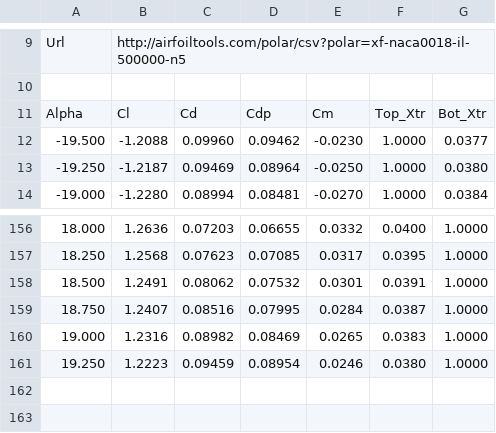
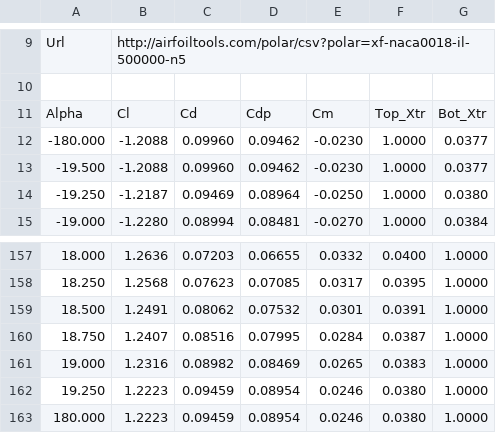
Before and after one commit to JoeVogel/hydrone-multi-objective-optimization, a CSV file: src/airfoils/NACA_0018_500000.csv, drawn as a sheet; only a part is shown, gaps mark what is left out.

```diff
--- a/src/airfoils/NACA_0018_500000.csv
+++ b/src/airfoils/NACA_0018_500000.csv
@@ -11,2 +11,3 @@ Url,http://airfoiltools.com/polar/csv?polar=xf-naca0018-il-500000-n5
 Alpha,Cl,Cd,Cdp,Cm,Top_Xtr,Bot_Xtr
+-180.000,-1.2088,0.09960,0.09462,-0.0230,1.0000,0.0377
 -19.500,-1.2088,0.09960,0.09462,-0.0230,1.0000,0.0377
@@ -161 +162,2 @@ Alpha,Cl,Cd,Cdp,Cm,Top_Xtr,Bot_Xtr
 19.250,1.2223,0.09459,0.08954,0.0246,0.0380,1.0000
+180.000,1.2223,0.09459,0.08954,0.0246,0.0380,1.0000
```
Also changed, not shown: src/airfoils/NACA_0018_100000.csv, src/airfoils/NACA_0018_1000000.csv, 12 other files.
